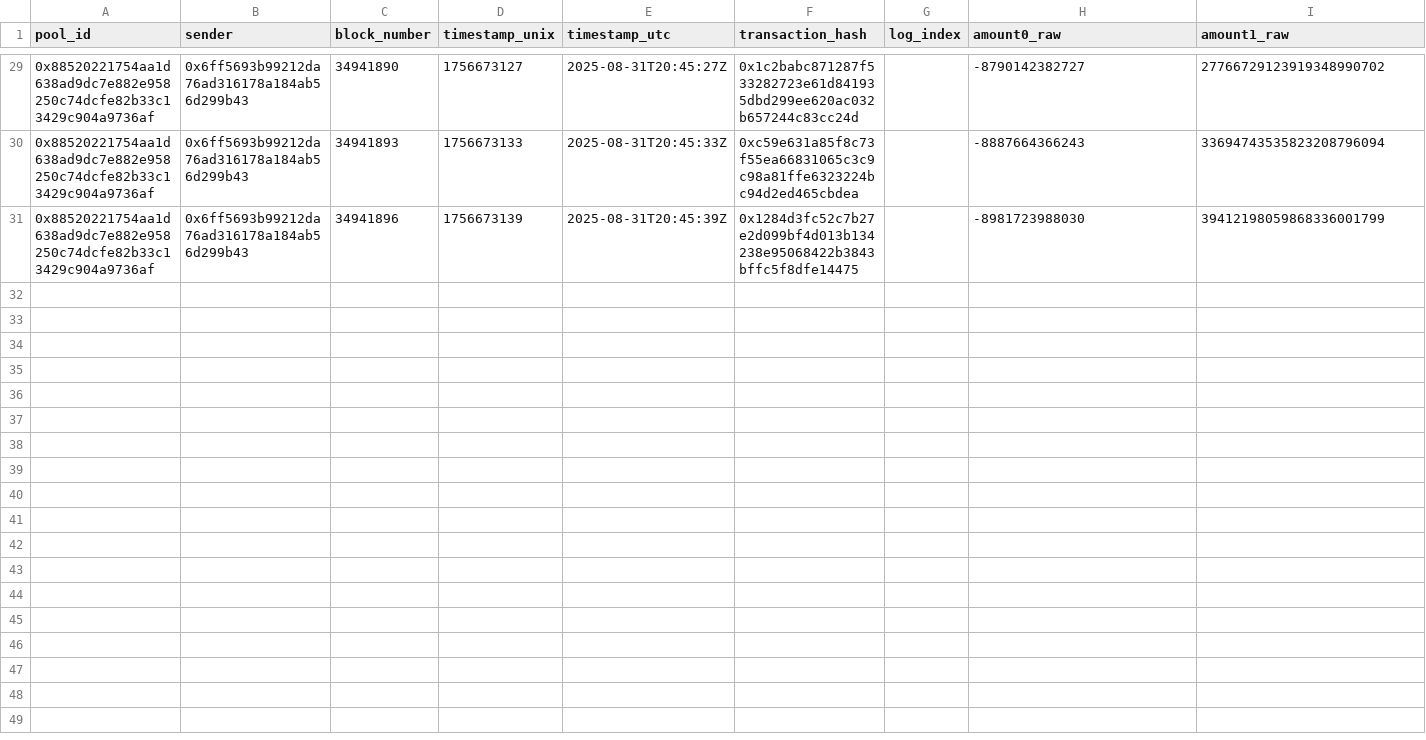
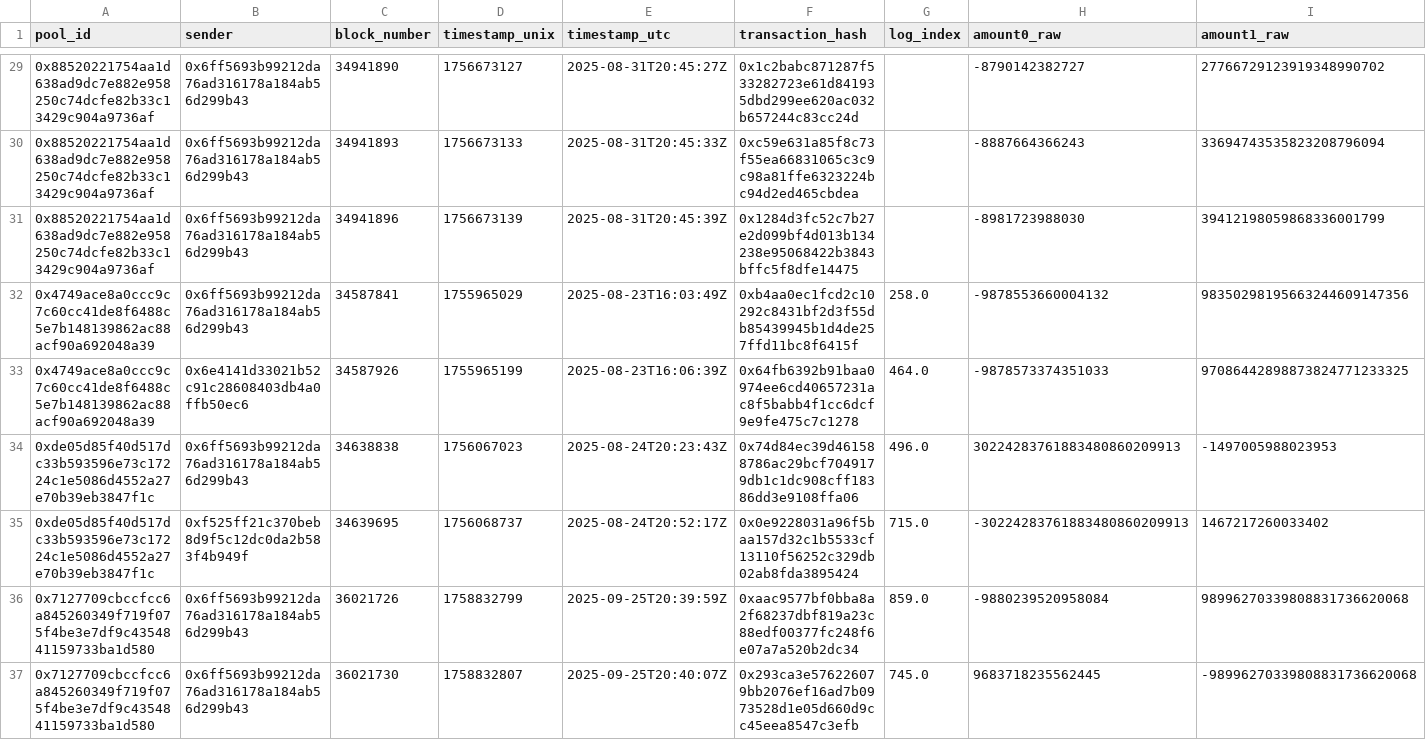
Before and after one commit to Global-Nomad-Nexus/Web3AI4IO, a CSV file: Shilin/artifacts/external_validation/clanker_base_full_cohort_swaps_import.csv, drawn as a sheet; only a part is shown, gaps mark what is left out; rows hold the shown columns only; the diff names each change by its address in the sheet, - before the commit and + after, or states it on an @@ line.

Commit message:
Update Shilin H4 and agentic release artifacts

```diff
--- a/Shilin/artifacts/external_validation/clanker_base_full_cohort_swaps_import.csv
+++ b/Shilin/artifacts/external_validation/clanker_base_full_cohort_swaps_import.csv
+row 32: 0x4749ace8a0ccc9c7c60cc41de8f6488c5e7b148139862ac88acf90a692048a39 | 0x6ff5693b99212da76ad316178a184ab56d299b43 | 34587841 | 1755965029 | 2025-08-23T16:03:49Z | 0xb4aa0ec1fcd2c10292c8431bf2d3f55db85439945b1d4de257ffd11bc8f6415f | 258.0 | -9878553660004132 | 98350298195663244609147356
+row 33: 0x4749ace8a0ccc9c7c60cc41de8f6488c5e7b148139862ac88acf90a692048a39 | 0x6e4141d33021b52c91c28608403db4a0ffb50ec6 | 34587926 | 1755965199 | 2025-08-23T16:06:39Z | 0x64fb6392b91baa0974ee6cd40657231ac8f5babb4f1cc6dcf9e9fe475c7c1278 | 464.0 | -9878573374351033 | 97086442898873824771233325
+row 34: 0xde05d85f40d517dc33b593596e73c17224c1e5086d4552a27e70b39eb3847f1c | 0x6ff5693b99212da76ad316178a184ab56d299b43 | 34638838 | 1756067023 | 2025-08-24T20:23:43Z | 0x74d84ec39d461588786ac29bcf7049179db1c1dc908cff18386dd3e9108ffa06 | 496.0 | 30224283761883480860209913 | -1497005988023953
+row 35: 0xde05d85f40d517dc33b593596e73c17224c1e5086d4552a27e70b39eb3847f1c | 0xf525ff21c370beb8d9f5c12dc0da2b583f4b949f | 34639695 | 1756068737 | 2025-08-24T20:52:17Z | 0x0e9228031a96f5baa157d32c1b5533cf13110f56252c329db02ab8fda3895424 | 715.0 | -30224283761883480860209913 | 1467217260033402
+row 36: 0x7127709cbccfcc6a845260349f719f075f4be3e7df9c4354841159733ba1d580 | 0x6ff5693b99212da76ad316178a184ab56d299b43 | 36021726 | 1758832799 | 2025-09-25T20:39:59Z | 0xaac9577bf0bba8a2f68237dbf819a23c88edf00377fc248f6e07a7a520b2dc34 | 859.0 | -9880239520958084 | 98996270339808831736620068
+row 37: 0x7127709cbccfcc6a845260349f719f075f4be3e7df9c4354841159733ba1d580 | 0x6ff5693b99212da76ad316178a184ab56d299b43 | 36021730 | 1758832807 | 2025-09-25T20:40:07Z | 0x293ca3e576226079bb2076ef16ad7b0973528d1e05d660d9cc45eea8547c3efb | 745.0 | 9683718235562445 | -98996270339808831736620068
```
Also changed, not shown: Shilin/benchmark_release/data/data_dictionary.csv, Shilin/benchmark_release/data/data_gap_ledger.csv, 39 other files.
